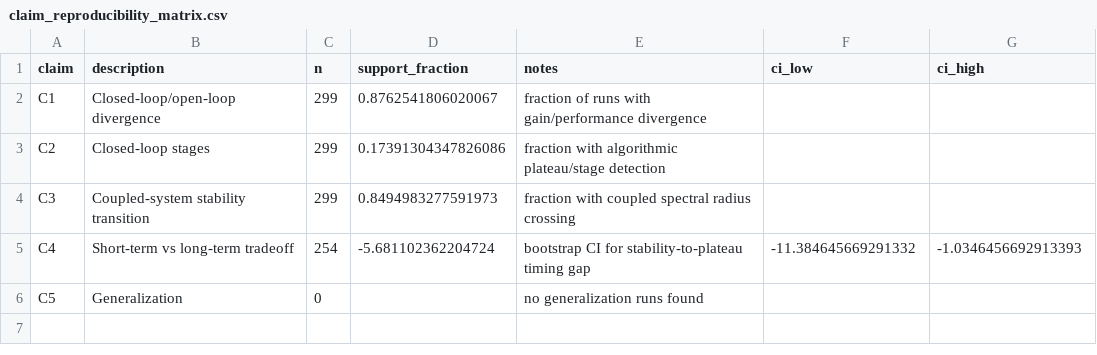
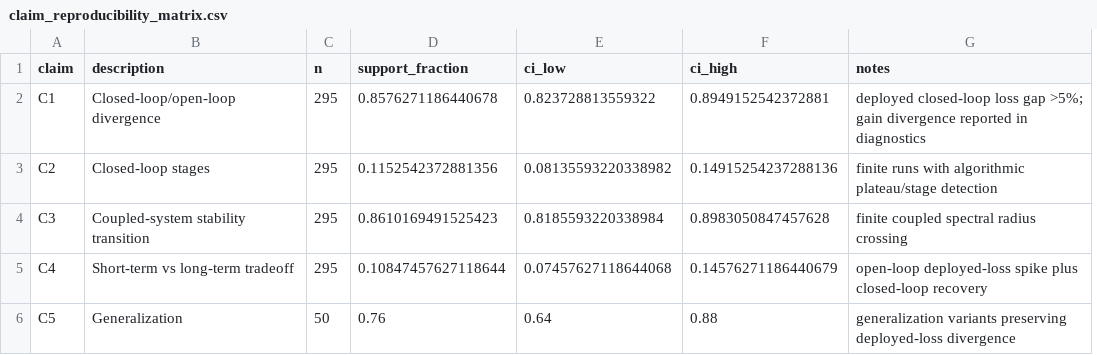
Before and after one commit to aaravsinhaofficial/Auditing-Closed-Loop-Learning-in-Recurrent-Neural-Networks, a CSV file: results/processed/claim_reproducibility_matrix.csv, drawn as a sheet; removed rows and columns are numbered as before the commit, all else as after; the diff names each change by its address in the sheet, - before the commit and + after, or states it on an @@ line.

Commit message:
Fix claim aggregation and reproducibility diagnostics

```diff
--- a/results/processed/claim_reproducibility_matrix.csv
+++ b/results/processed/claim_reproducibility_matrix.csv
-column E (notes), rows 2-6: fraction of runs with gain/performance divergence | fraction with algorithmic plateau/stage detection | fraction with coupled spectral radius crossing | bootstrap CI for stability-to-plateau timing gap | no generalization runs found
+column G (notes), rows 2-6: deployed closed-loop loss gap >5%; gain divergence reported in diagnostics | finite runs with algorithmic plateau/stage detection | finite coupled spectral radius crossing | open-loop deployed-loss spike plus closed-loop recovery | generalization variants preserving deployed-loss divergence
-C2:C4 (n): 299
+C2:C4 (n): 295
-D2 (support_fraction): 0.8762541806020067
+D2 (support_fraction): 0.8576271186440678
-E2 (ci_low): (empty)
+E2 (ci_low): 0.823728813559322
-F2 (ci_high): (empty)
+F2 (ci_high): 0.8949152542372881
-D3 (support_fraction): 0.17391304347826086
+D3 (support_fraction): 0.1152542372881356
-E3 (ci_low): (empty)
+E3 (ci_low): 0.08135593220338982
-F3 (ci_high): (empty)
+F3 (ci_high): 0.14915254237288136
-D4 (support_fraction): 0.8494983277591973
+D4 (support_fraction): 0.8610169491525423
-E4 (ci_low): (empty)
+E4 (ci_low): 0.8185593220338984
-F4 (ci_high): (empty)
+F4 (ci_high): 0.8983050847457628
-C5 (n): 254
+C5 (n): 295
-D5 (support_fraction): -5.681102362204724
+D5 (support_fraction): 0.10847457627118644
-E5 (ci_low): -11.384645669291332
+E5 (ci_low): 0.07457627118644068
-F5 (ci_high): -1.0346456692913393
+F5 (ci_high): 0.14576271186440679
-C6 (n): 0
+C6 (n): 50
-D6 (support_fraction): (empty)
+D6 (support_fraction): 0.76
-E6 (ci_low): (empty)
+E6 (ci_low): 0.64
-F6 (ci_high): (empty)
+F6 (ci_high): 0.88
```
Also changed, not shown: 11 other files.
